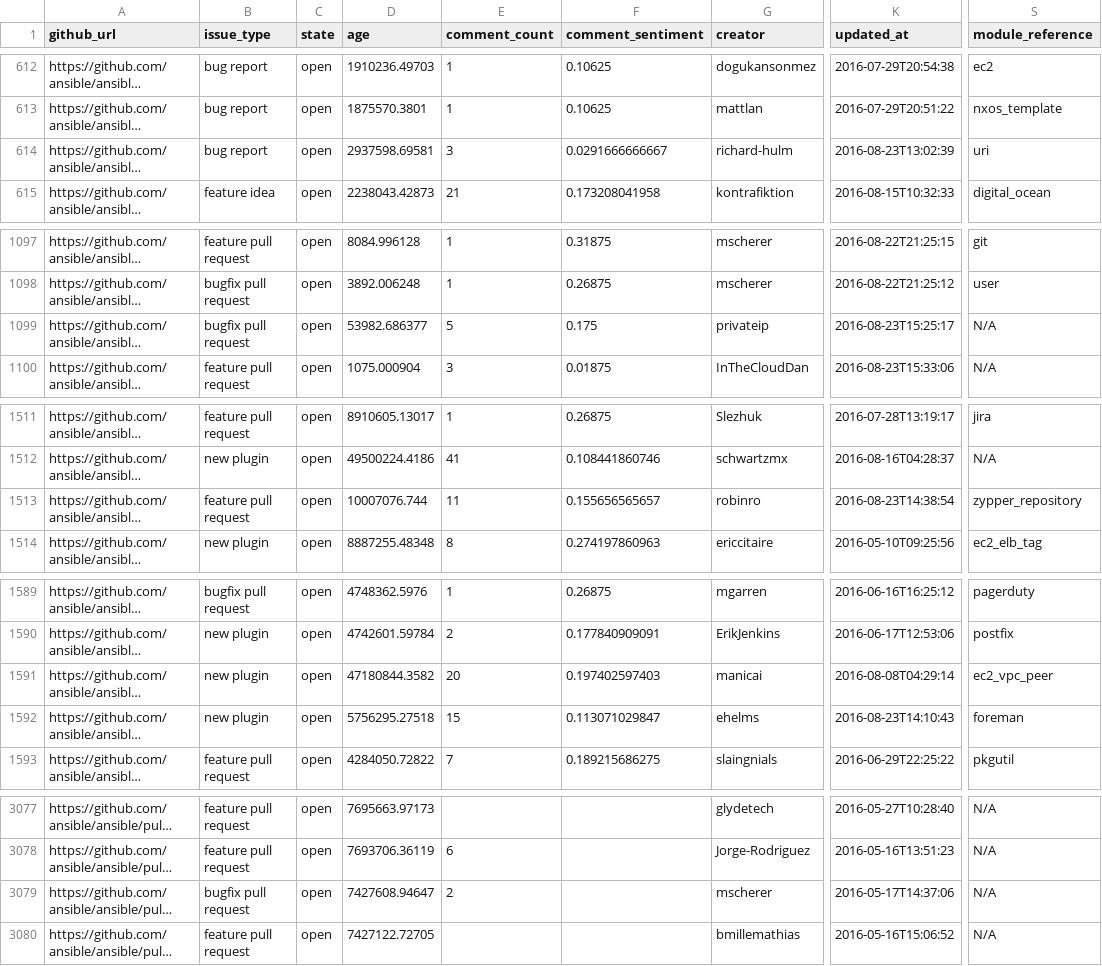
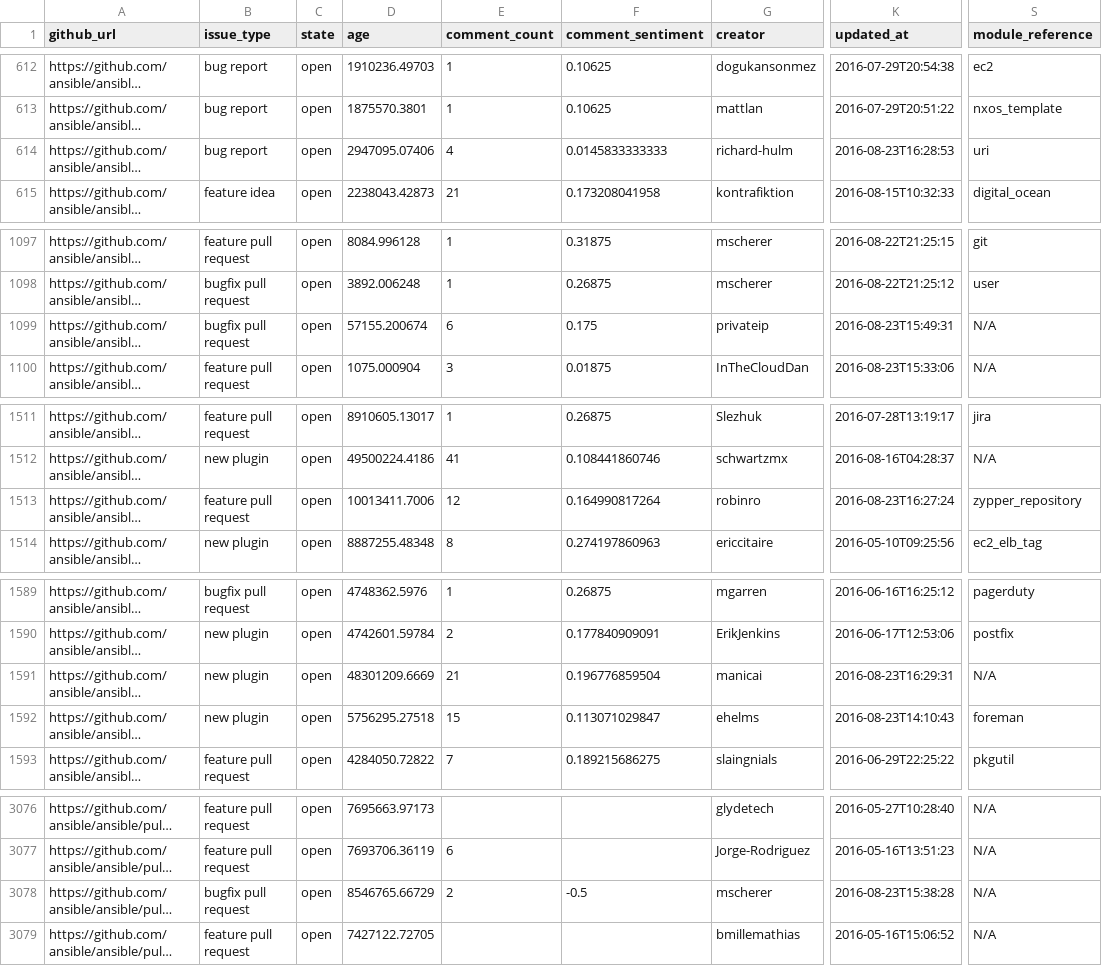
Before and after one commit to jctanner/jctanner.github.io, a CSV file: ansible/open/issue_data.csv, drawn as a sheet; only a part is shown, gaps mark what is left out; long unchanged cells end in …; addresses are those after the commit; the diff covers the shown part only; the diff names each change by its address in the sheet, - before the commit and + after, or states it on an @@ line.

```diff
--- a/ansible/open/issue_data.csv
+++ b/ansible/open/issue_data.csv
-D614 (age): 2937598.69581
+D614 (age): 2947095.07406
-E614 (comment_count): 3
+E614 (comment_count): 4
-F614 (comment_sentiment): 0.0291666666667
+F614 (comment_sentiment): 0.0145833333333
-K614 (updated_at): 2016-08-23T13:02:39
+K614 (updated_at): 2016-08-23T16:28:53
-D1099 (age): 53982.686377
+D1099 (age): 57155.200674
-E1099 (comment_count): 5
+E1099 (comment_count): 6
-K1099 (updated_at): 2016-08-23T15:25:17
+K1099 (updated_at): 2016-08-23T15:49:31
-D1513 (age): 10007076.744
+D1513 (age): 10013411.7006
-E1513 (comment_count): 11
+E1513 (comment_count): 12
-F1513 (comment_sentiment): 0.155656565657
+F1513 (comment_sentiment): 0.164990817264
-K1513 (updated_at): 2016-08-23T14:38:54
+K1513 (updated_at): 2016-08-23T16:27:24
-D1591 (age): 47180844.3582
+D1591 (age): 48301209.6669
-E1591 (comment_count): 20
+E1591 (comment_count): 21
-F1591 (comment_sentiment): 0.197402597403
+F1591 (comment_sentiment): 0.196776859504
-K1591 (updated_at): 2016-08-08T04:29:14
+K1591 (updated_at): 2016-08-23T16:29:31
-S1591 (module_reference): ec2_vpc_peer
+S1591 (module_reference): N/A
-D3078 (age): 7427608.94647
+D3078 (age): 8546765.66729
-F3078 (comment_sentiment): (empty)
+F3078 (comment_sentiment): -0.5
-K3078 (updated_at): 2016-05-17T14:37:06
+K3078 (updated_at): 2016-08-23T15:38:28
```
Also changed, not shown: 1 added row, 2 removed rows and 24 edited cells elsewhere in this file, ansible/stats/repostats.csv, 16 other files.
